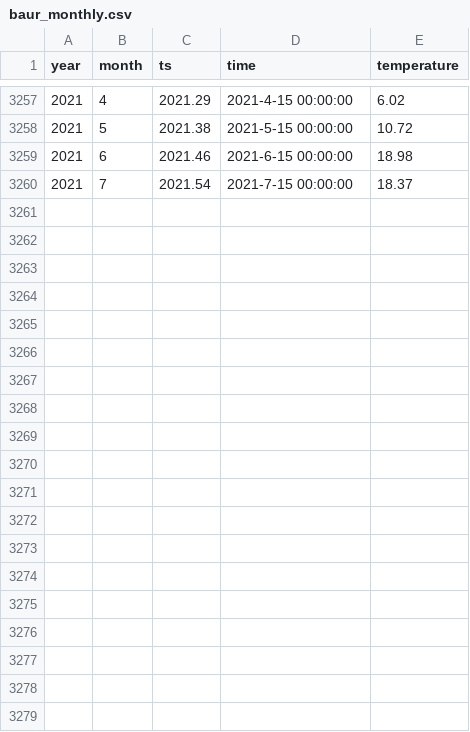
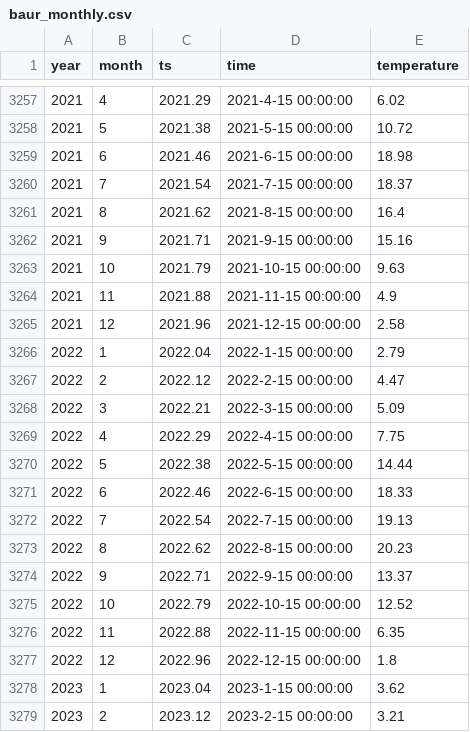
Before and after one commit to climdata/baur, a CSV file: csv/baur_monthly.csv, drawn as a sheet; only a part is shown, gaps mark what is left out; the diff covers the shown part only.

```diff
--- a/csv/baur_monthly.csv
+++ b/csv/baur_monthly.csv
@@ -3260 +3260,20 @@
 2021,7,2021.54,"2021-7-15 00:00:00",18.37
+2021,8,2021.62,"2021-8-15 00:00:00",16.4
+2021,9,2021.71,"2021-9-15 00:00:00",15.16
+2021,10,2021.79,"2021-10-15 00:00:00",9.63
+2021,11,2021.88,"2021-11-15 00:00:00",4.9
+2021,12,2021.96,"2021-12-15 00:00:00",2.58
+2022,1,2022.04,"2022-1-15 00:00:00",2.79
+2022,2,2022.12,"2022-2-15 00:00:00",4.47
+2022,3,2022.21,"2022-3-15 00:00:00",5.09
+2022,4,2022.29,"2022-4-15 00:00:00",7.75
+2022,5,2022.38,"2022-5-15 00:00:00",14.44
+2022,6,2022.46,"2022-6-15 00:00:00",18.33
+2022,7,2022.54,"2022-7-15 00:00:00",19.13
+2022,8,2022.62,"2022-8-15 00:00:00",20.23
+2022,9,2022.71,"2022-9-15 00:00:00",13.37
+2022,10,2022.79,"2022-10-15 00:00:00",12.52
+2022,11,2022.88,"2022-11-15 00:00:00",6.35
+2022,12,2022.96,"2022-12-15 00:00:00",1.8
+2023,1,2023.04,"2023-1-15 00:00:00",3.62
+2023,2,2023.12,"2023-2-15 00:00:00",3.21
```
Also changed, not shown: 13 added rows elsewhere in this file, 12 other files.
